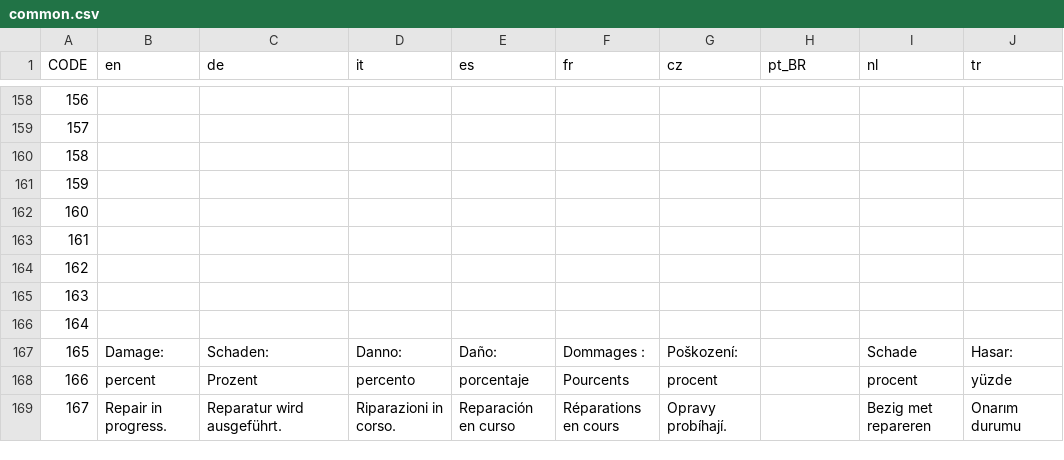
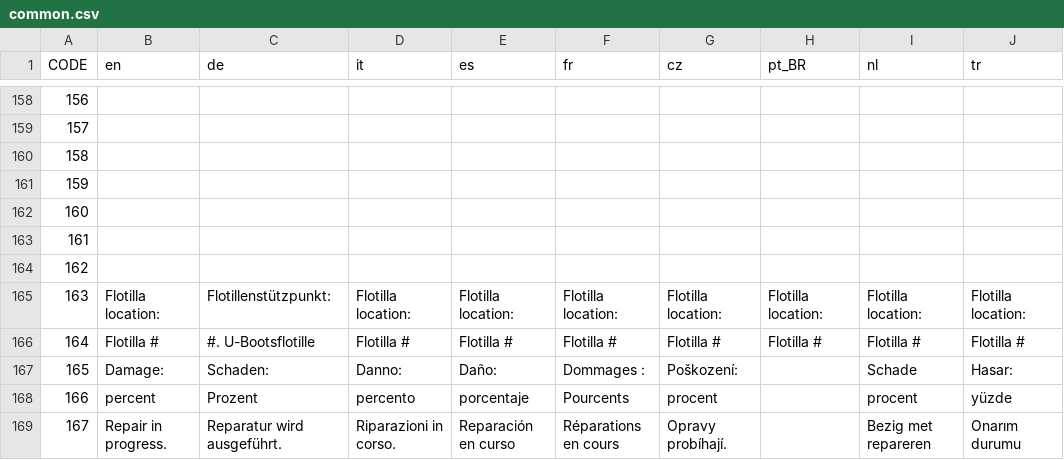
Before and after one commit to traviscross/dangerdeep-svn, a CSV file: dangerdeep/data/texts/common.csv, drawn as a sheet; only a part is shown, gaps mark what is left out; the diff covers the shown part only.

Commit message:
added texts for player selection gui
git-svn-id: http://svn.code.sf.net/p/dangerdeep/code/trunk@2288 68f6b752-3551-0410-8fee-d3b2b286690f

```diff
--- a/dangerdeep/data/texts/common.csv
+++ b/dangerdeep/data/texts/common.csv
@@ -164,4 +164,4 @@
 162;;;;;;;;;
-163;;;;;;;;;
-164;;;;;;;;;
+163;"Flotilla location:";"Flotillenstützpunkt:";"Flotilla location:";"Flotilla location:";"Flotilla location:";"Flotilla location:";"Flotilla location:";"Flotilla location:";"Flotilla location:"
+164;"Flotilla #";"#. U-Bootsflotille";"Flotilla #";"Flotilla #";"Flotilla #";"Flotilla #";"Flotilla #";"Flotilla #";"Flotilla #"
 165;"Damage: ";"Schaden: ";"Danno: ";"Daño:";"Dommages :";"Poškození:";;"Schade";"Hasar:"
```
Also changed, not shown: 18 edited cells elsewhere in this file.
